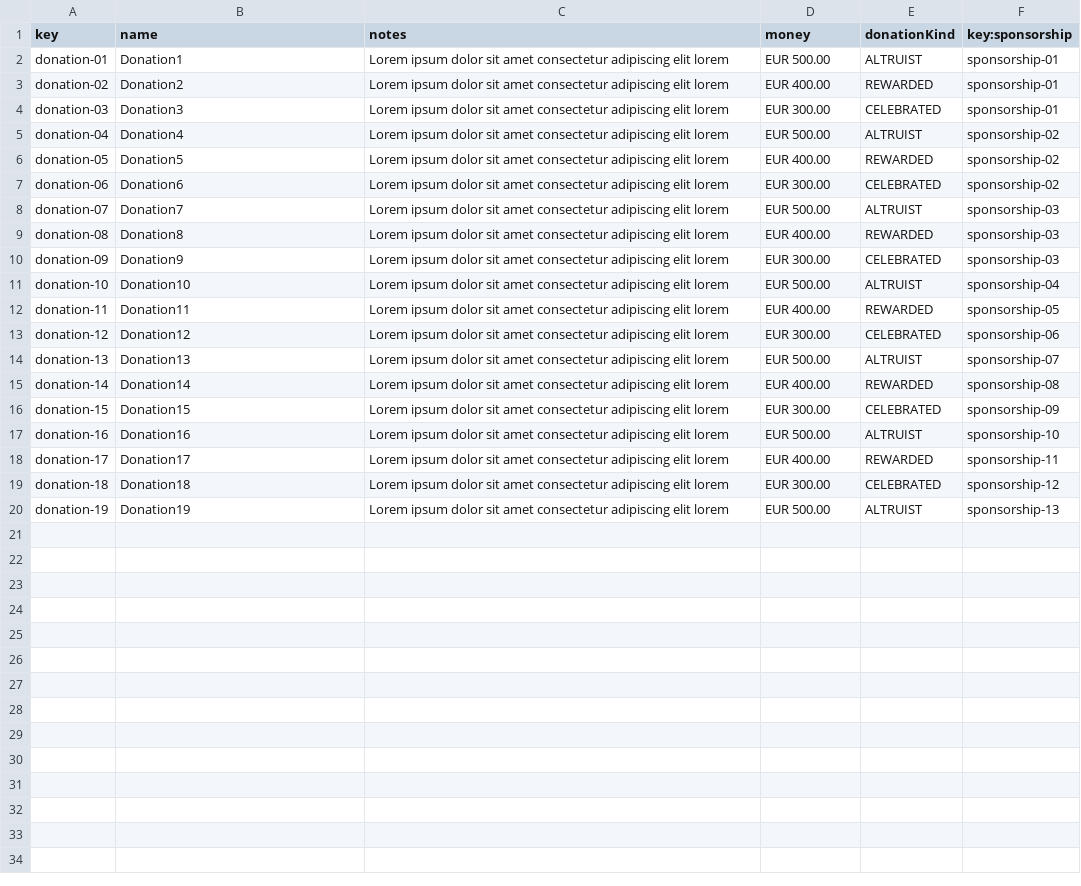
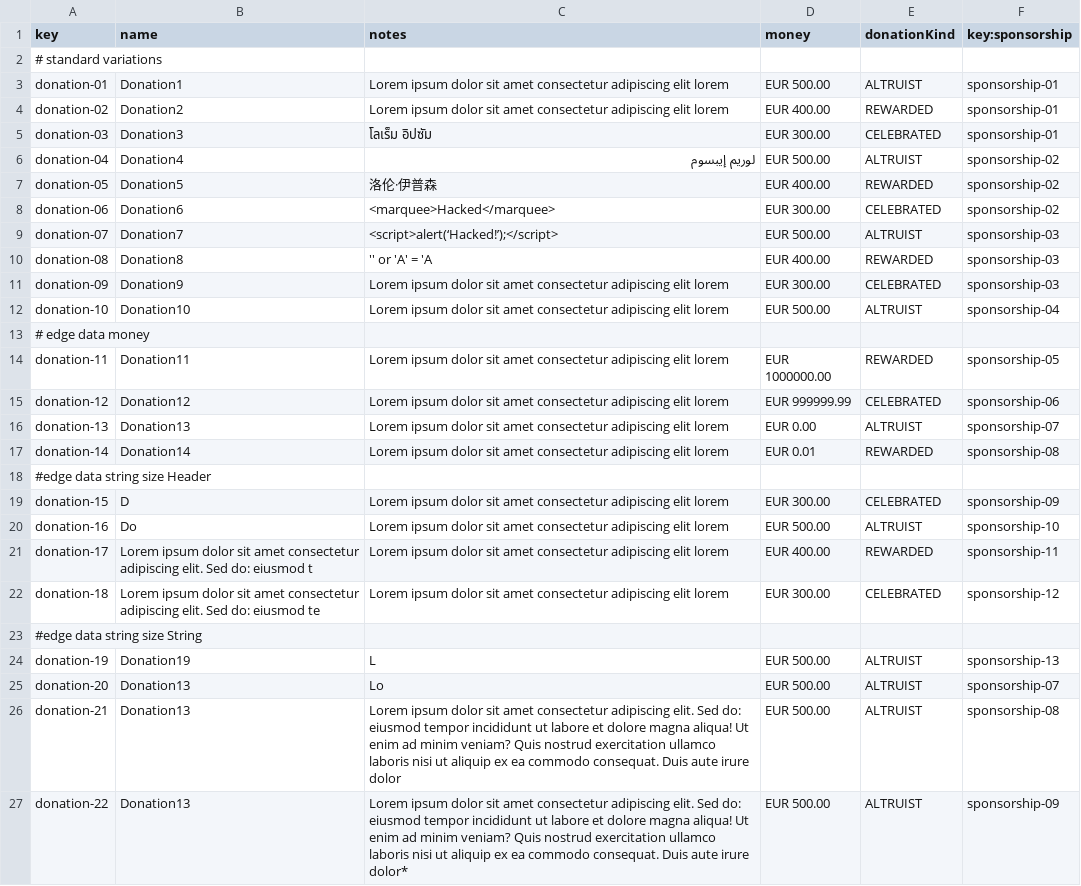
Before and after one commit to AlejandroParody/Acme-Starters-G042, a CSV file: src/main/resources/WEB-INF/data/sample/batch-01/donation.csv, drawn as a sheet.

Commit message:
added donation edge and rare values

```diff
--- a/src/main/resources/WEB-INF/data/sample/batch-01/donation.csv
+++ b/src/main/resources/WEB-INF/data/sample/batch-01/donation.csv
@@ -1,20 +1,27 @@
 key,name,notes,money,donationKind,key:sponsorship
+# standard variations
 donation-01,Donation1,Lorem ipsum dolor sit amet consectetur adipiscing elit lorem,EUR 500.00,ALTRUIST,sponsorship-01
 donation-02,Donation2,Lorem ipsum dolor sit amet consectetur adipiscing elit lorem,EUR 400.00,REWARDED,sponsorship-01
-donation-03,Donation3,Lorem ipsum dolor sit amet consectetur adipiscing elit lorem,EUR 300.00,CELEBRATED,sponsorship-01
-donation-04,Donation4,Lorem ipsum dolor sit amet consectetur adipiscing elit lorem,EUR 500.00,ALTRUIST,sponsorship-02
-donation-05,Donation5,Lorem ipsum dolor sit amet consectetur adipiscing elit lorem,EUR 400.00,REWARDED,sponsorship-02
-donation-06,Donation6,Lorem ipsum dolor sit amet consectetur adipiscing elit lorem,EUR 300.00,CELEBRATED,sponsorship-02
-donation-07,Donation7,Lorem ipsum dolor sit amet consectetur adipiscing elit lorem,EUR 500.00,ALTRUIST,sponsorship-03
-donation-08,Donation8,Lorem ipsum dolor sit amet consectetur adipiscing elit lorem,EUR 400.00,REWARDED,sponsorship-03
+donation-03,Donation3,โลเร็ม อิปซัม,EUR 300.00,CELEBRATED,sponsorship-01
+donation-04,Donation4,لوريم إيبسوم,EUR 500.00,ALTRUIST,sponsorship-02
+donation-05,Donation5,洛伦·伊普森,EUR 400.00,REWARDED,sponsorship-02
+donation-06,Donation6,<marquee>Hacked</marquee>,EUR 300.00,CELEBRATED,sponsorship-02
+donation-07,Donation7,<script>alert(‘Hacked!’);</script>,EUR 500.00,ALTRUIST,sponsorship-03
+donation-08,Donation8,'' or 'A' = 'A ,EUR 400.00,REWARDED,sponsorship-03
 donation-09,Donation9,Lorem ipsum dolor sit amet consectetur adipiscing elit lorem,EUR 300.00,CELEBRATED,sponsorship-03
 donation-10,Donation10,Lorem ipsum dolor sit amet consectetur adipiscing elit lorem,EUR 500.00,ALTRUIST,sponsorship-04
-donation-11,Donation11,Lorem ipsum dolor sit amet consectetur adipiscing elit lorem,EUR 400.00,REWARDED,sponsorship-05
-donation-12,Donation12,Lorem ipsum dolor sit amet consectetur adipiscing elit lorem,EUR 300.00,CELEBRATED,sponsorship-06
-donation-13,Donation13,Lorem ipsum dolor sit amet consectetur adipiscing elit lorem,EUR 500.00,ALTRUIST,sponsorship-07
-donation-14,Donation14,Lorem ipsum dolor sit amet consectetur adipiscing elit lorem,EUR 400.00,REWARDED,sponsorship-08
-donation-15,Donation15,Lorem ipsum dolor sit amet consectetur adipiscing elit lorem,EUR 300.00,CELEBRATED,sponsorship-09
-donation-16,Donation16,Lorem ipsum dolor sit amet consectetur adipiscing elit lorem,EUR 500.00,ALTRUIST,sponsorship-10
-donation-17,Donation17,Lorem ipsum dolor sit amet consectetur adipiscing elit lorem,EUR 400.00,REWARDED,sponsorship-11
-donation-18,Donation18,Lorem ipsum dolor sit amet consectetur adipiscing elit lorem,EUR 300.00,CELEBRATED,sponsorship-12
-donation-19,Donation19,Lorem ipsum dolor sit amet consectetur adipiscing elit lorem,EUR 500.00,ALTRUIST,sponsorship-13
+# edge data money
+donation-11,Donation11,Lorem ipsum dolor sit amet consectetur adipiscing elit lorem,EUR 1000000.00,REWARDED,sponsorship-05
+donation-12,Donation12,Lorem ipsum dolor sit amet consectetur adipiscing elit lorem,EUR 999999.99,CELEBRATED,sponsorship-06
+donation-13,Donation13,Lorem ipsum dolor sit amet consectetur adipiscing elit lorem,EUR 0.00,ALTRUIST,sponsorship-07
+donation-14,Donation14,Lorem ipsum dolor sit amet consectetur adipiscing elit lorem,EUR 0.01,REWARDED,sponsorship-08
+#edge data string size Header
+donation-15,D,Lorem ipsum dolor sit amet consectetur adipiscing elit lorem,EUR 300.00,CELEBRATED,sponsorship-09
+donation-16,Do,Lorem ipsum dolor sit amet consectetur adipiscing elit lorem,EUR 500.00,ALTRUIST,sponsorship-10
+donation-17,Lorem ipsum dolor sit amet consectetur adipiscing elit. Sed do: eiusmod t,Lorem ipsum dolor sit amet consectetur adipiscing elit lorem,EUR 400.00,REWARDED,sponsorship-11
+donation-18,Lorem ipsum dolor sit amet consectetur adipiscing elit. Sed do: eiusmod te,Lorem ipsum dolor sit amet consectetur adipiscing elit lorem,EUR 300.00,CELEBRATED,sponsorship-12
+#edge data string size String
+donation-19,Donation19,L,EUR 500.00,ALTRUIST,sponsorship-13
+donation-20,Donation13,Lo,EUR 500.00,ALTRUIST,sponsorship-07
+donation-21,Donation13,Lorem ipsum dolor sit amet consectetur adipiscing elit. Sed do: eiusmod tempor incididunt ut labore et dolore magna aliqua! Ut enim ad minim veniam? Quis nostrud exercitation ullamco laboris nisi ut aliquip ex ea commodo consequat. Duis aute irure dolor,EUR 500.00,ALTRUIST,sponsorship-08
+donation-22,Donation13,Lorem ipsum dolor sit amet consectetur adipiscing elit. Sed do: eiusmod tempor incididunt ut labore et dolore magna aliqua! Ut enim ad minim veniam? Quis nostrud exercitation ullamco laboris nisi ut aliquip ex ea commodo consequat. Duis aute irure dolor*,EUR 500.00,ALTRUIST,sponsorship-09
```
